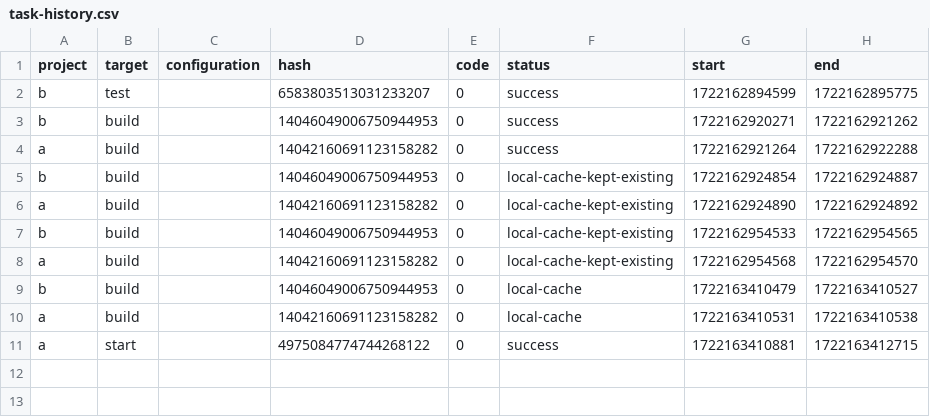
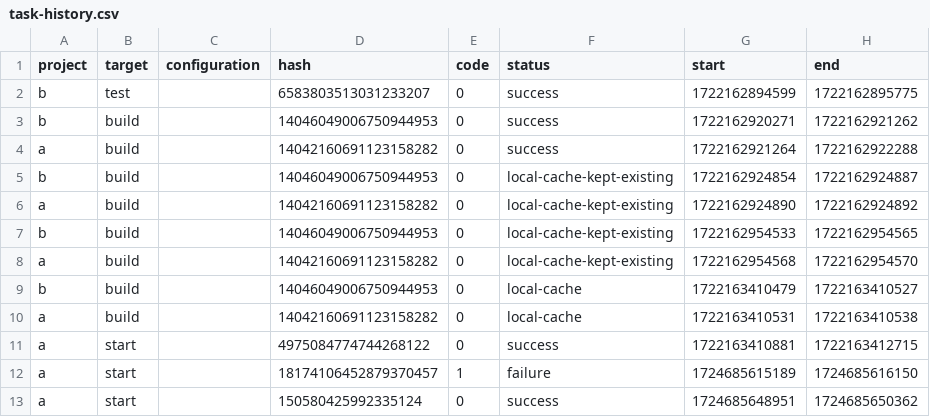
Before and after one commit to sage1991/micro-frontend-architecture, a CSV file: packages/part02/lerna-example/.nx/workspace-data/task-history.csv, drawn as a sheet.

```diff
--- a/packages/part02/lerna-example/.nx/workspace-data/task-history.csv
+++ b/packages/part02/lerna-example/.nx/workspace-data/task-history.csv
@@ -11 +11,3 @@ a,build,,14042160691123158282,0,local-cache,1722163410531,1722163410538
 a,start,,4975084774744268122,0,success,1722163410881,1722163412715
+a,start,,18174106452879370457,1,failure,1724685615189,1724685616150
+a,start,,150580425992335124,0,success,1724685648951,1724685650362
```
Also changed, not shown: 33 other files.
